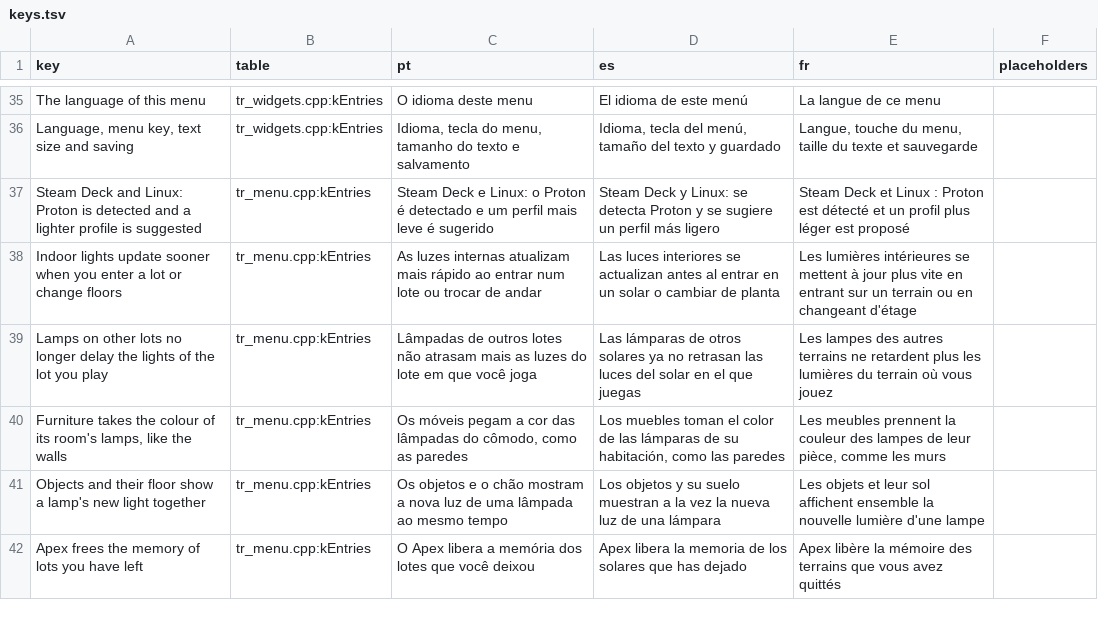
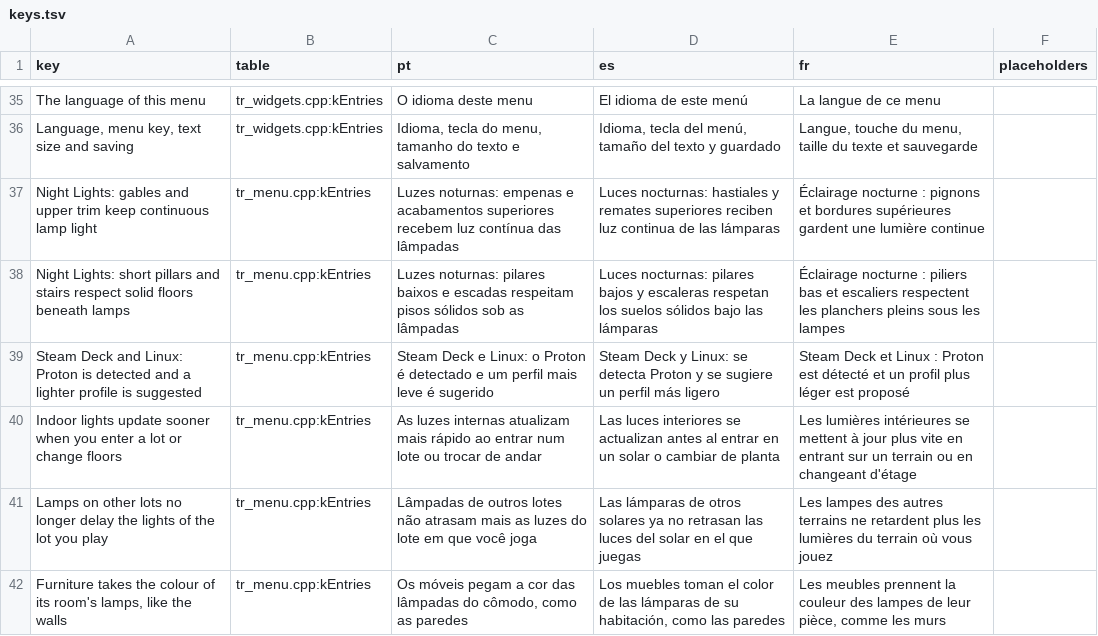
Before and after one commit to loinyx/Sims3-ApexRadiance, a TSV file: i18n/keys.tsv, drawn as a sheet; only a part is shown, gaps mark what is left out; the shorter side is filled out with more unchanged rows; the diff names each change by its address in the sheet, - before the commit and + after, or states it on an @@ line.

Commit message:
release: prepare 2.15.4 lighting hotfix

```diff
--- a/i18n/keys.tsv
+++ b/i18n/keys.tsv
+row 37: Night Lights: gables and upper trim keep continuous lamp light | tr_menu.cpp:kEntries | Luzes noturnas: empenas e acabamentos superiores recebem luz contínua das lâmpadas | Luces nocturnas: hastiales y remates superiores reciben luz continua de las lámparas | Éclairage nocturne : pignons et bordures supérieures gardent une lumière continue
+row 38: Night Lights: short pillars and stairs respect solid floors beneath lamps | tr_menu.cpp:kEntries | Luzes noturnas: pilares baixos e escadas respeitam pisos sólidos sob as lâmpadas | Luces nocturnas: pilares bajos y escaleras respetan los suelos sólidos bajo las lámparas | Éclairage nocturne : piliers bas et escaliers respectent les planchers pleins sous les lampes
```
Also changed, not shown: 30 other files.
